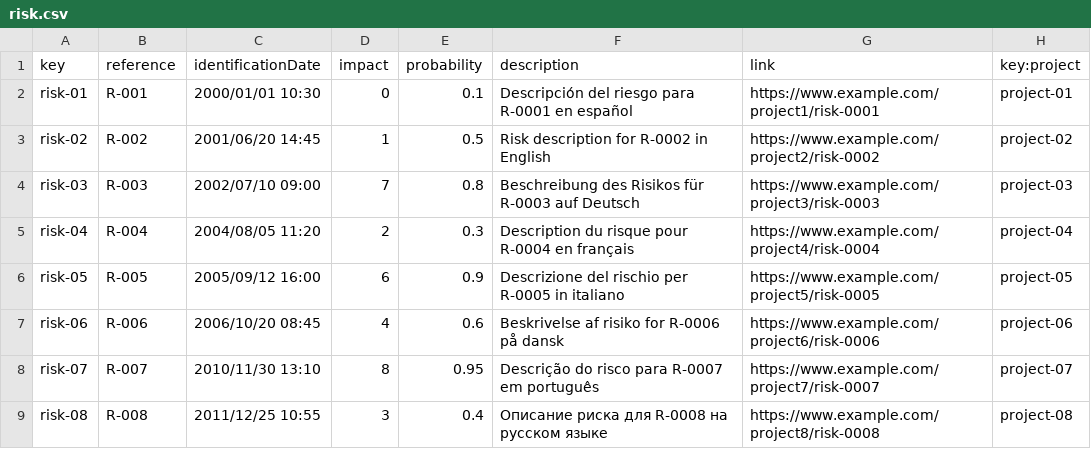
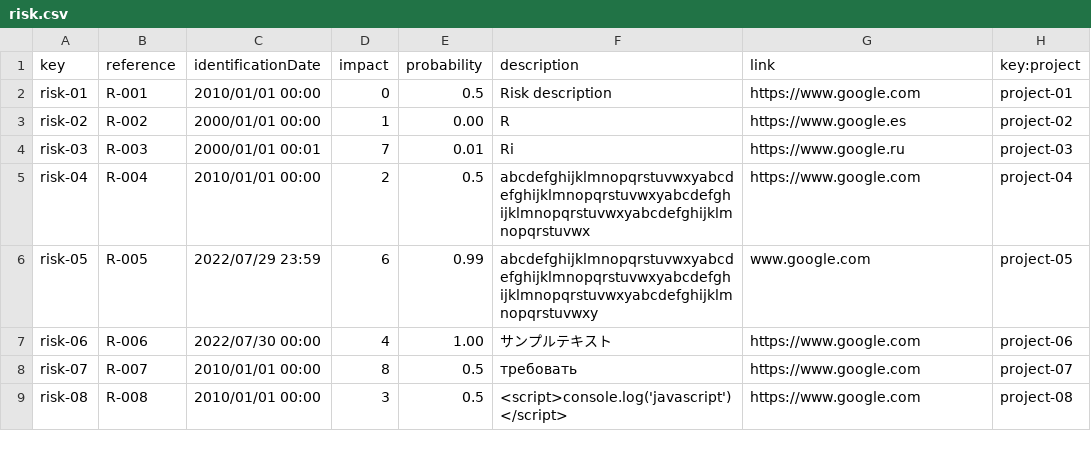
Before and after one commit to DP2-C1-07/Acme-One-24.1.0-C1.07, a CSV file: src/main/webapp/WEB-INF/resources/sample-data/risk.csv, drawn as a sheet; only a part is shown; the diff covers the shown part only.

Commit message:
fix: correct data in risk csv

```diff
--- a/src/main/webapp/WEB-INF/resources/sample-data/risk.csv
+++ b/src/main/webapp/WEB-INF/resources/sample-data/risk.csv
@@ -1,9 +1,9 @@
 key,reference,identificationDate,impact,probability,description,link,key:project
-risk-01,R-001,2000/01/01 10:30,0,0.1,"Descripción del riesgo para R-0001 en español","https://www.example.com/project1/risk-0001",project-01
-risk-02,R-002,2001/06/20 14:45,1,0.5,"Risk description for R-0002 in English","https://www.example.com/project2/risk-0002",project-02
-risk-03,R-003,2002/07/10 09:00,7,0.8,"Beschreibung des Risikos für R-0003 auf Deutsch","https://www.example.com/project3/risk-0003",project-03
-risk-04,R-004,2004/08/05 11:20,2,0.3,"Description du risque pour R-0004 en français","https://www.example.com/project4/risk-0004",project-04
-risk-05,R-005,2005/09/12 16:00,6,0.9,"Descrizione del rischio per R-0005 in italiano","https://www.example.com/project5/risk-0005",project-05
-risk-06,R-006,2006/10/20 08:45,4,0.6,"Beskrivelse af risiko for R-0006 på dansk","https://www.example.com/project6/risk-0006",project-06
-risk-07,R-007,2010/11/30 13:10,8,0.95,"Descrição do risco para R-0007 em português","https://www.example.com/project7/risk-0007",project-07
-risk-08,R-008,2011/12/25 10:55,3,0.4,"Описание риска для R-0008 на русском языке","https://www.example.com/project8/risk-0008",project-08
+risk-01,R-001,2010/01/01 00:00,0,0.5,Risk description,https://www.google.com,project-01
+risk-02,R-002,2000/01/01 00:00,1,0.00,R,https://www.google.es,project-02
+risk-03,R-003,2000/01/01 00:01,7,0.01,Ri,https://www.google.ru,project-03
+risk-04,R-004,2010/01/01 00:00,2,0.5,abcdefghijklmnopqrstuvwxyabcdefghijklmnopqrstuvwxyabcdefghijklmnopqrstuvwxyabcdefghijklmnopqrstuvwx,https://www.google.com,project-04
+risk-05,R-005,2022/07/29 23:59,6,0.99,abcdefghijklmnopqrstuvwxyabcdefghijklmnopqrstuvwxyabcdefghijklmnopqrstuvwxyabcdefghijklmnopqrstuvwxy,www.google.com,project-05
+risk-06,R-006,2022/07/30 00:00,4,1.00,サンプルテキスト,https://www.google.com,project-06
+risk-07,R-007,2010/01/01 00:00,8,0.5,требовать,https://www.google.com,project-07
+risk-08,R-008,2010/01/01 00:00,3,0.5,<script>console.log('javascript')</script>,https://www.google.com,project-08
```
Also changed, not shown: 48 edited cells elsewhere in this file.
